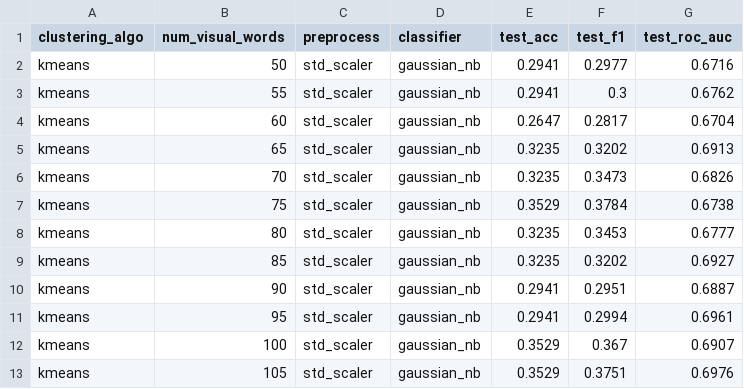
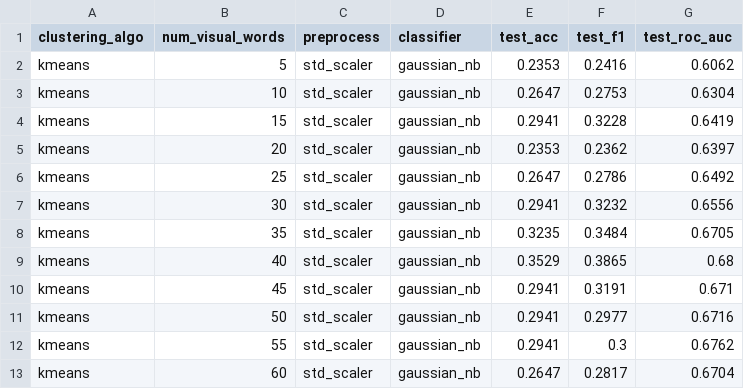
Before and after one commit to AbhishekRS4/PR_AI_Assignment_2, a CSV file: src/bovw_features_data/image_classification_test_gaussian_nb.csv, drawn as a sheet; only a part is shown; the shorter side is filled out with more unchanged rows; the diff names each change by its address in the sheet, - before the commit and + after, or states it on an @@ line.

Commit message:
updated results of cross validation and test experiments for image classififcation with Gaussian Naive Bayes classifier

```diff
--- a/src/bovw_features_data/image_classification_test_gaussian_nb.csv
+++ b/src/bovw_features_data/image_classification_test_gaussian_nb.csv
+row 2: kmeans | 5 | std_scaler | gaussian_nb | 0.2353 | 0.2416 | 0.6062
+row 3: kmeans | 10 | std_scaler | gaussian_nb | 0.2647 | 0.2753 | 0.6304
+row 4: kmeans | 15 | std_scaler | gaussian_nb | 0.2941 | 0.3228 | 0.6419
+row 5: kmeans | 20 | std_scaler | gaussian_nb | 0.2353 | 0.2362 | 0.6397
+row 6: kmeans | 25 | std_scaler | gaussian_nb | 0.2647 | 0.2786 | 0.6492
+row 7: kmeans | 30 | std_scaler | gaussian_nb | 0.2941 | 0.3232 | 0.6556
+row 8: kmeans | 35 | std_scaler | gaussian_nb | 0.3235 | 0.3484 | 0.6705
+row 9: kmeans | 40 | std_scaler | gaussian_nb | 0.3529 | 0.3865 | 0.68
+row 10: kmeans | 45 | std_scaler | gaussian_nb | 0.2941 | 0.3191 | 0.671
```
Also changed, not shown: src/bovw_features_data/image_classification_cv_gaussian_nb.csv.
